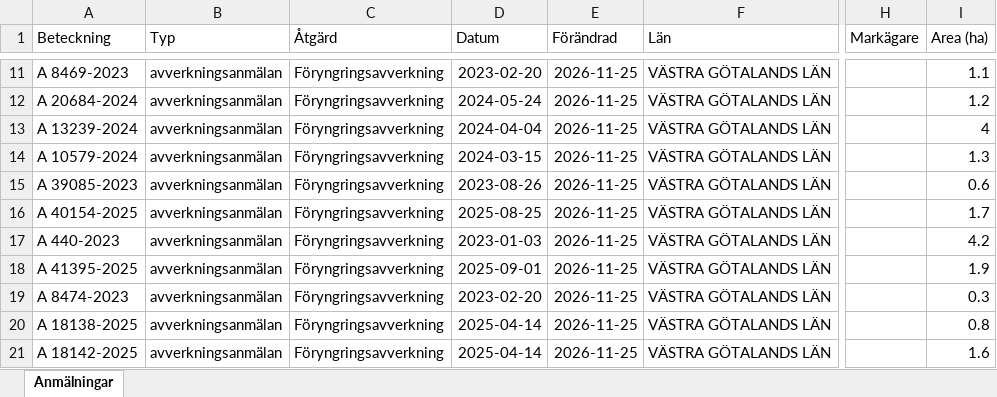
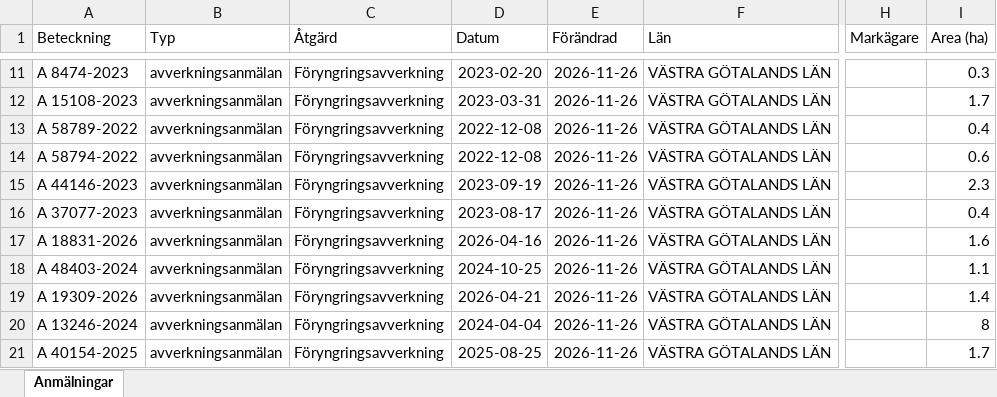
Before and after one commit to klasma/Logging_1484, an Excel workbook: Översikt LYSEKIL.xlsx, sheet Anmälningar, drawn as a sheet; only a part is shown, gaps mark what is left out; values as stored, in another font and other column widths than the file's, no borders; the diff covers the shown part only; the diff names each change by its address in the sheet, - before the commit and + after, or states it on an @@ line.

```diff
--- a/Översikt LYSEKIL.xlsx (sheet Anmälningar)
+++ b/Översikt LYSEKIL.xlsx (sheet Anmälningar)
-A11 (Beteckning): A 8469-2023
+A11 (Beteckning): A 8474-2023
-E11:E21 (Förändrad): 2026-11-25
+E11:E21 (Förändrad): 2026-11-26
-I11 (Area (ha)): 1.1
+I11 (Area (ha)): 0.3
-A12 (Beteckning): A 20684-2024
+A12 (Beteckning): A 15108-2023
-D12 (Datum): 2024-05-24
+D12 (Datum): 2023-03-31
-I12 (Area (ha)): 1.2
+I12 (Area (ha)): 1.7
-A13 (Beteckning): A 13239-2024
+A13 (Beteckning): A 58789-2022
-D13 (Datum): 2024-04-04
+D13 (Datum): 2022-12-08
-I13 (Area (ha)): 4
+I13 (Area (ha)): 0.4
-A14 (Beteckning): A 10579-2024
+A14 (Beteckning): A 58794-2022
-D14 (Datum): 2024-03-15
+D14 (Datum): 2022-12-08
-I14 (Area (ha)): 1.3
+I14 (Area (ha)): 0.6
-A15 (Beteckning): A 39085-2023
+A15 (Beteckning): A 44146-2023
-D15 (Datum): 2023-08-26
+D15 (Datum): 2023-09-19
-I15 (Area (ha)): 0.6
+I15 (Area (ha)): 2.3
-A16 (Beteckning): A 40154-2025
+A16 (Beteckning): A 37077-2023
-D16 (Datum): 2025-08-25
+D16 (Datum): 2023-08-17
-I16 (Area (ha)): 1.7
+I16 (Area (ha)): 0.4
-A17 (Beteckning): A 440-2023
+A17 (Beteckning): A 18831-2026
-D17 (Datum): 2023-01-03
+D17 (Datum): 2026-04-16
-I17 (Area (ha)): 4.2
+I17 (Area (ha)): 1.6
-A18 (Beteckning): A 41395-2025
+A18 (Beteckning): A 48403-2024
-D18 (Datum): 2025-09-01
+D18 (Datum): 2024-10-25
-I18 (Area (ha)): 1.9
+I18 (Area (ha)): 1.1
-A19 (Beteckning): A 8474-2023
+A19 (Beteckning): A 19309-2026
-D19 (Datum): 2023-02-20
+D19 (Datum): 2026-04-21
-I19 (Area (ha)): 0.3
+I19 (Area (ha)): 1.4
-A20 (Beteckning): A 18138-2025
+A20 (Beteckning): A 13246-2024
-D20 (Datum): 2025-04-14
+D20 (Datum): 2024-04-04
-I20 (Area (ha)): 0.8
+I20 (Area (ha)): 8
-A21 (Beteckning): A 18142-2025
+A21 (Beteckning): A 40154-2025
-D21 (Datum): 2025-04-14
+D21 (Datum): 2025-08-25
-I21 (Area (ha)): 1.6
+I21 (Area (ha)): 1.7
```
Also changed, not shown: 344 edited cells elsewhere in this sheet, artfynd/A 16879-2022 artfynd.xlsx, artfynd/A 35783-2025 artfynd.xlsx, 29 other files.
